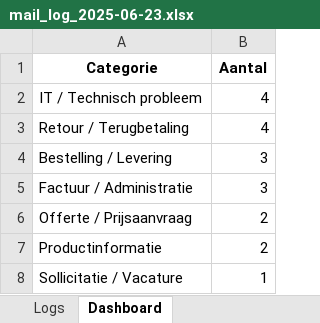
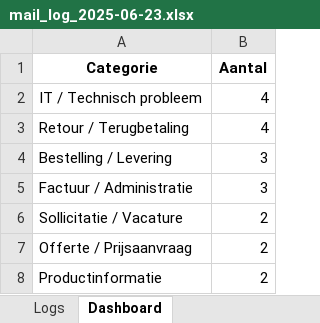
Before and after one commit to MailMind-app/streamlit-dashboard, an Excel workbook: logs/mail_log_2025-06-23.xlsx, sheet Dashboard, drawn as a sheet; values as stored, in another font and other column widths than the file's, no borders; charts and pictures not drawn; removed rows and columns are numbered as before the commit, all else as after; the diff names each change by its address in the sheet, - before the commit and + after, or states it on an @@ line.

```diff
--- a/logs/mail_log_2025-06-23.xlsx (sheet Dashboard)
+++ b/logs/mail_log_2025-06-23.xlsx (sheet Dashboard)
+row 6: Sollicitatie / Vacature | 2
-row 8: Sollicitatie / Vacature | 1
```
Also changed, not shown: sheet Logs.
